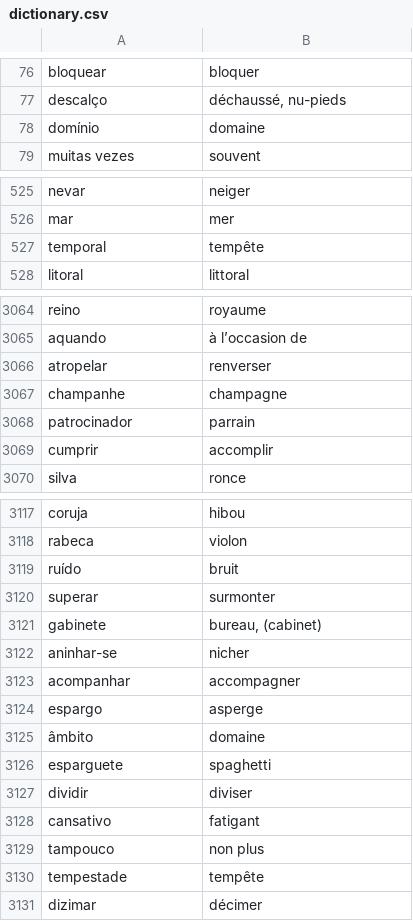
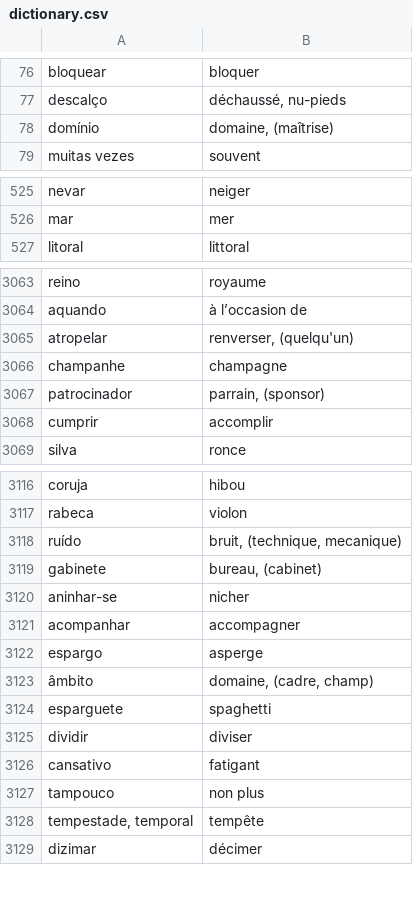
Before and after one commit to fgiannesini/Reminder, a CSV file: src/main/resources/dictionary.csv, drawn as a sheet; only a part is shown, gaps mark what is left out; the diff covers the shown part only.

Commit message:
Fix duplicates

```diff
--- a/src/main/resources/dictionary.csv
+++ b/src/main/resources/dictionary.csv
@@ -77,3 +77,3 @@ bloquear;bloquer
 descalço;déchaussé, nu-pieds
-domínio;domaine
+domínio;domaine, (maîtrise)
 muitas vezes;souvent
@@ -526,3 +526,2 @@ nevar;neiger
 mar;mer
-temporal;tempête
 litoral;littoral
@@ -3065,5 +3064,5 @@ reino;royaume
 aquando;à l’occasion de
-atropelar;renverser
+atropelar;renverser, (quelqu'un)
 champanhe;champagne
-patrocinador;parrain
+patrocinador;parrain, (sponsor)
 cumprir;accomplir
@@ -3118,4 +3117,3 @@ coruja;hibou
 rabeca;violon
-ruído;bruit
-superar;surmonter
+ruído;bruit, (technique, mecanique)
 gabinete;bureau, (cabinet)
@@ -3124,3 +3122,3 @@ acompanhar;accompagner
 espargo;asperge
-âmbito;domaine
+âmbito;domaine, (cadre, champ)
 esparguete;spaghetti
@@ -3129,3 +3127,3 @@ cansativo;fatigant
 tampouco;non plus
-tempestade;tempête
+tempestade, temporal;tempête
 dizimar;décimer
```
Also changed, not shown: 8 edited cells elsewhere in this file.
